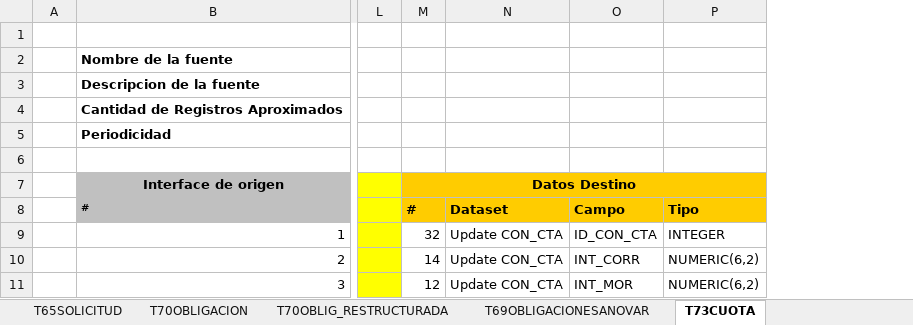
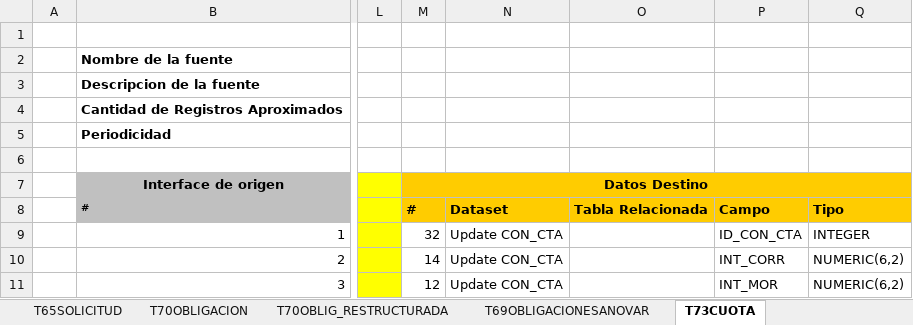
Before and after one commit to dliraFIT/dise-o-popular-dwh, an Excel workbook: Cnl/Mapeos_CON_CNL_V1.xlsx, sheet T73CUOTA, drawn as a sheet; only a part is shown, gaps mark what is left out; values as stored, in another font and other column widths than the file's, no borders; the diff names each change by its address in the sheet, - before the commit and + after, or states it on an @@ line.

```diff
--- a/Cnl/Mapeos_CON_CNL_V1.xlsx (sheet T73CUOTA)
+++ b/Cnl/Mapeos_CON_CNL_V1.xlsx (sheet T73CUOTA)
+column O, row 8: Tabla Relacionada
```
Also changed, not shown: sheet T70OBLIG_RESTRUCTURADA, sheet T70OBLIGACION, sheet T69OBLIGACIONESANOVAR, sheet T120DESTINACIONXSOLICITUD, sheet T99CASTIGO, sheet T65SOLICITUD, CRM/Mapeos_CLS_CRM_V3.1.xlsx, Cnl/Mapeos_INV_CNL_V1.xlsx, 13 other files.
